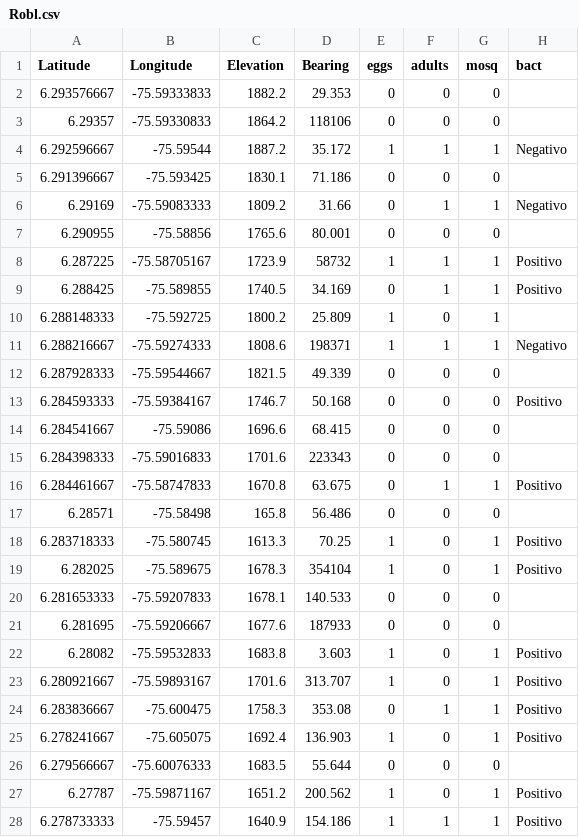
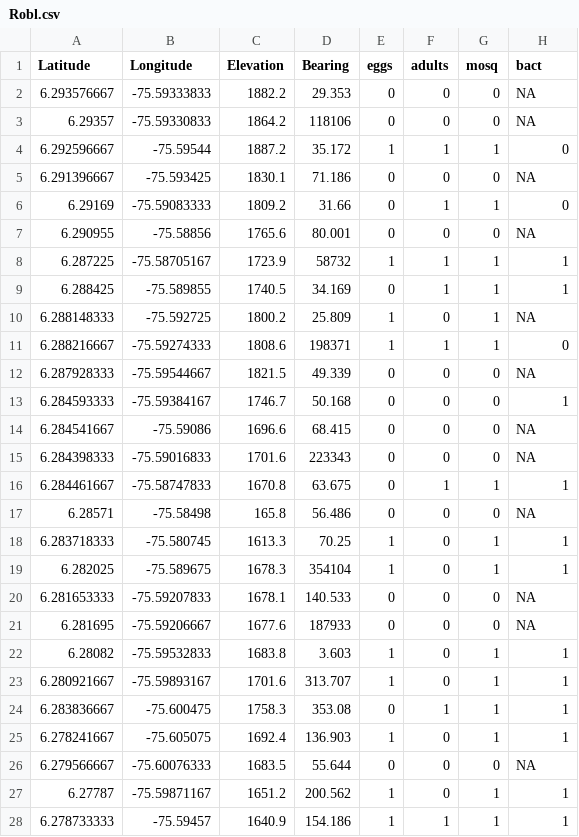
Before and after one commit to rincondf/medellin, a CSV file: Robl.csv, drawn as a sheet; only a part is shown; the diff covers the shown part only.

```diff
--- a/Robl.csv
+++ b/Robl.csv
@@ -1,28 +1,28 @@
 Latitude,Longitude,Elevation,Bearing,eggs,adults,mosq,bact
-6.293576667,-75.59333833,1882.2,29.353,0,0,0,
-6.29357,-75.59330833,1864.2,118106,0,0,0,
-6.292596667,-75.59544,1887.2,35.172,1,1,1,Negativo
-6.291396667,-75.593425,1830.1,71.186,0,0,0,
-6.29169,-75.59083333,1809.2,31.66,0,1,1,Negativo
-6.290955,-75.58856,1765.6,80.001,0,0,0,
-6.287225,-75.58705167,1723.9,58732,1,1,1,Positivo
-6.288425,-75.589855,1740.5,34.169,0,1,1,Positivo
-6.288148333,-75.592725,1800.2,25.809,1,0,1,
-6.288216667,-75.59274333,1808.6,198371,1,1,1,Negativo
-6.287928333,-75.59544667,1821.5,49.339,0,0,0,
-6.284593333,-75.59384167,1746.7,50.168,0,0,0,Positivo
-6.284541667,-75.59086,1696.6,68.415,0,0,0,
-6.284398333,-75.59016833,1701.6,223343,0,0,0,
-6.284461667,-75.58747833,1670.8,63.675,0,1,1,Positivo
-6.28571,-75.58498,165.8,56.486,0,0,0,
-6.283718333,-75.580745,1613.3,70.25,1,0,1,Positivo
-6.282025,-75.589675,1678.3,354104,1,0,1,Positivo
-6.281653333,-75.59207833,1678.1,140.533,0,0,0,
-6.281695,-75.59206667,1677.6,187933,0,0,0,
-6.28082,-75.59532833,1683.8,3.603,1,0,1,Positivo
-6.280921667,-75.59893167,1701.6,313.707,1,0,1,Positivo
-6.283836667,-75.600475,1758.3,353.08,0,1,1,Positivo
-6.278241667,-75.605075,1692.4,136.903,1,0,1,Positivo
-6.279566667,-75.60076333,1683.5,55.644,0,0,0,
-6.27787,-75.59871167,1651.2,200.562,1,0,1,Positivo
-6.278733333,-75.59457,1640.9,154.186,1,1,1,Positivo
+6.293576667,-75.59333833,1882.2,29.353,0,0,0,NA
+6.29357,-75.59330833,1864.2,118106,0,0,0,NA
+6.292596667,-75.59544,1887.2,35.172,1,1,1,0
+6.291396667,-75.593425,1830.1,71.186,0,0,0,NA
+6.29169,-75.59083333,1809.2,31.66,0,1,1,0
+6.290955,-75.58856,1765.6,80.001,0,0,0,NA
+6.287225,-75.58705167,1723.9,58732,1,1,1,1
+6.288425,-75.589855,1740.5,34.169,0,1,1,1
+6.288148333,-75.592725,1800.2,25.809,1,0,1,NA
+6.288216667,-75.59274333,1808.6,198371,1,1,1,0
+6.287928333,-75.59544667,1821.5,49.339,0,0,0,NA
+6.284593333,-75.59384167,1746.7,50.168,0,0,0,1
+6.284541667,-75.59086,1696.6,68.415,0,0,0,NA
+6.284398333,-75.59016833,1701.6,223343,0,0,0,NA
+6.284461667,-75.58747833,1670.8,63.675,0,1,1,1
+6.28571,-75.58498,165.8,56.486,0,0,0,NA
+6.283718333,-75.580745,1613.3,70.25,1,0,1,1
+6.282025,-75.589675,1678.3,354104,1,0,1,1
+6.281653333,-75.59207833,1678.1,140.533,0,0,0,NA
+6.281695,-75.59206667,1677.6,187933,0,0,0,NA
+6.28082,-75.59532833,1683.8,3.603,1,0,1,1
+6.280921667,-75.59893167,1701.6,313.707,1,0,1,1
+6.283836667,-75.600475,1758.3,353.08,0,1,1,1
+6.278241667,-75.605075,1692.4,136.903,1,0,1,1
+6.279566667,-75.60076333,1683.5,55.644,0,0,0,NA
+6.27787,-75.59871167,1651.2,200.562,1,0,1,1
+6.278733333,-75.59457,1640.9,154.186,1,1,1,1
```
Also changed, not shown: 69 edited cells elsewhere in this file, Bel.csv, 1 other file.
